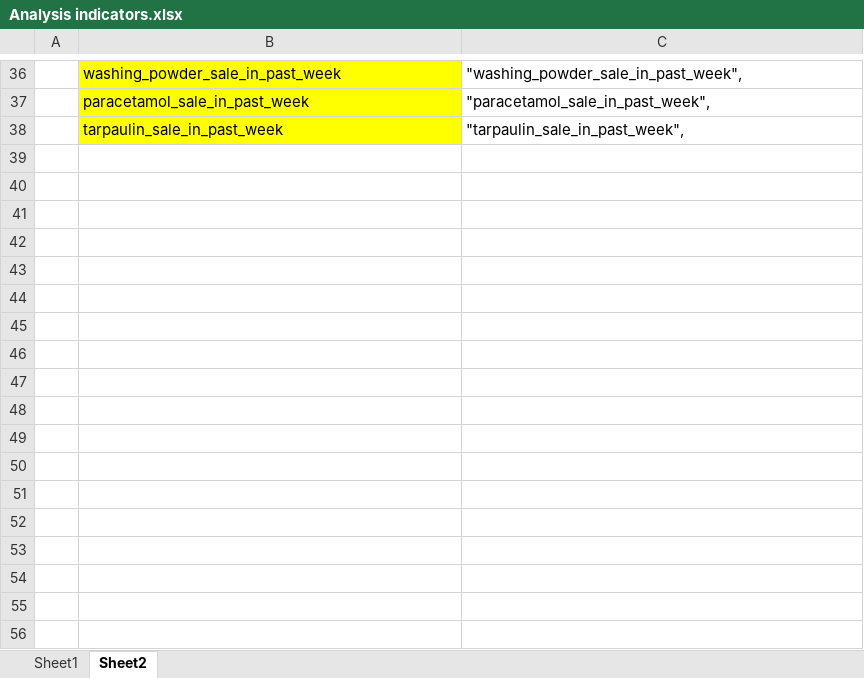
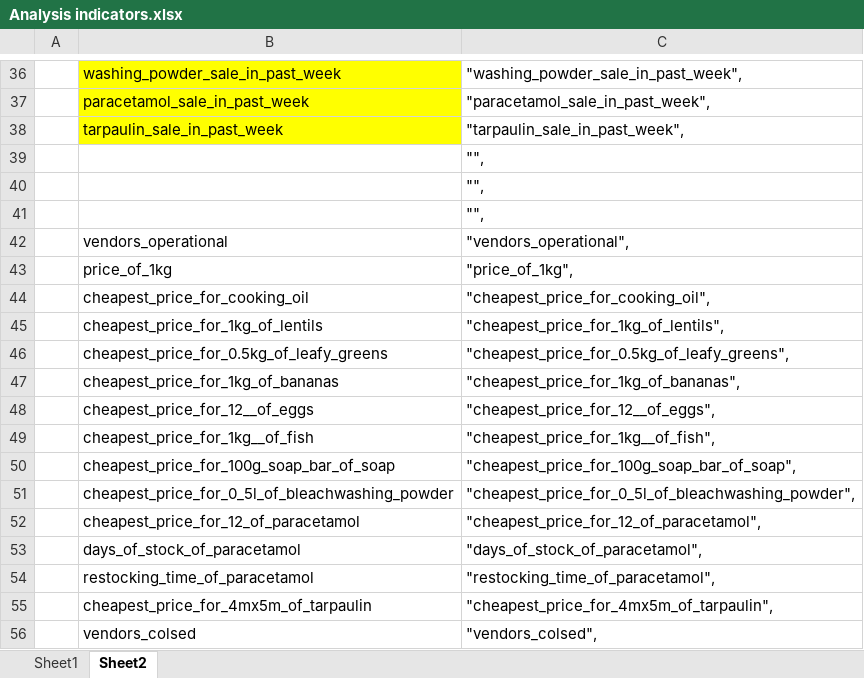
Before and after one commit to zackarno/bgd_covid19, an Excel workbook: inputs/dap/Analysis indicators.xlsx, sheet Sheet2, drawn as a sheet; only a part is shown, gaps mark what is left out; values as stored, in another font and other column widths than the file's, no borders; the diff names each change by its address in the sheet, - before the commit and + after, or states it on an @@ line.

Commit message:
update basic analysis

```diff
--- a/inputs/dap/Analysis indicators.xlsx (sheet Sheet2)
+++ b/inputs/dap/Analysis indicators.xlsx (sheet Sheet2)
+row 39:  |  | "",
+row 40:  |  | "",
+row 41:  |  | "",
+row 42:  | vendors_operational | "vendors_operational",
+row 43:  | price_of_1kg | "price_of_1kg",
+row 44:  | cheapest_price_for_cooking_oil | "cheapest_price_for_cooking_oil",
+row 45:  | cheapest_price_for_1kg_of_lentils | "cheapest_price_for_1kg_of_lentils",
+row 46:  | cheapest_price_for_0.5kg_of_leafy_greens | "cheapest_price_for_0.5kg_of_leafy_greens",
+row 47:  | cheapest_price_for_1kg_of_bananas | "cheapest_price_for_1kg_of_bananas",
+row 48:  | cheapest_price_for_12__of_eggs | "cheapest_price_for_12__of_eggs",
+row 49:  | cheapest_price_for_1kg__of_fish | "cheapest_price_for_1kg__of_fish",
+row 50:  | cheapest_price_for_100g_soap_bar_of_soap | "cheapest_price_for_100g_soap_bar_of_soap",
+row 51:  | cheapest_price_for_0_5l_of_bleachwashing_powder | "cheapest_price_for_0_5l_of_bleachwashing_powder",
+row 52:  | cheapest_price_for_12_of_paracetamol | "cheapest_price_for_12_of_paracetamol",
+row 53:  | days_of_stock_of_paracetamol | "days_of_stock_of_paracetamol",
+row 54:  | restocking_time_of_paracetamol | "restocking_time_of_paracetamol",
+row 55:  | cheapest_price_for_4mx5m_of_tarpaulin | "cheapest_price_for_4mx5m_of_tarpaulin",
+row 56:  | vendors_colsed | "vendors_colsed",
```
Also changed, not shown: sheet Sheet1, 2 other files.
